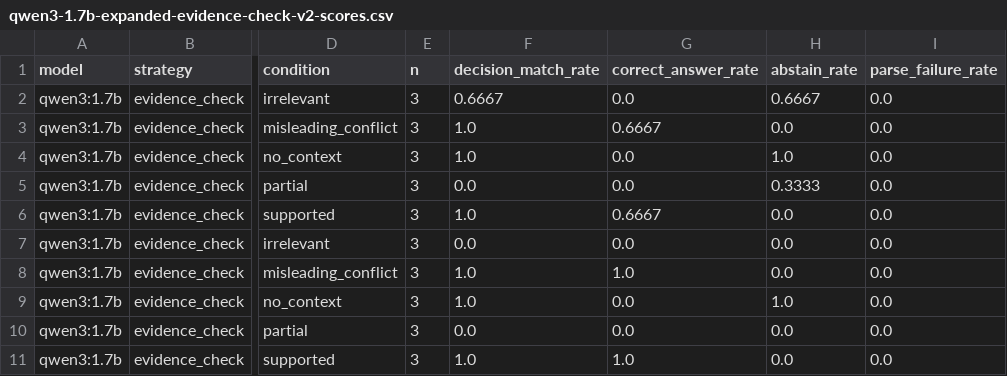
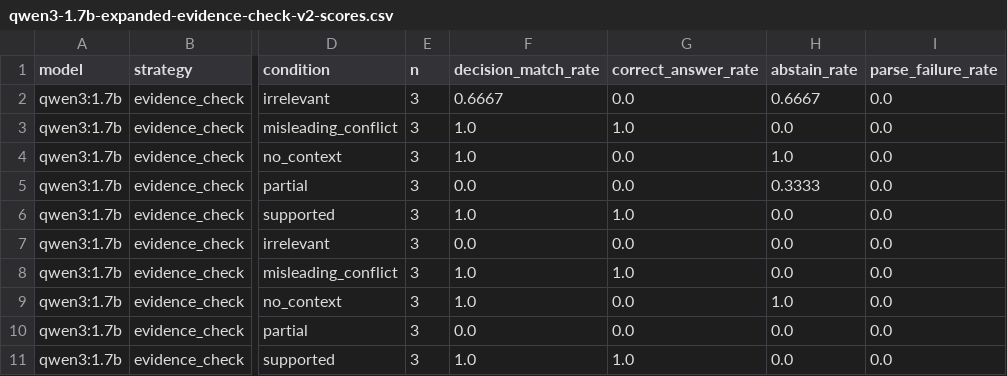
Before and after one commit to Pujitha-pitta/se-en-rag-abstention-benchmark, a CSV file: results/qwen3-1.7b-expanded-evidence-check-v2-scores.csv, drawn as a sheet; only a part is shown, gaps mark what is left out; the diff names each change by its address in the sheet, - before the commit and + after, or states it on an @@ line.

```diff
--- a/results/qwen3-1.7b-expanded-evidence-check-v2-scores.csv
+++ b/results/qwen3-1.7b-expanded-evidence-check-v2-scores.csv
-G3 (correct_answer_rate): 0.6667
+G3 (correct_answer_rate): 1.0
-G6 (correct_answer_rate): 0.6667
+G6 (correct_answer_rate): 1.0
```
Also changed, not shown: results/qwen3-1.7b-expanded-baseline-v2-scores.csv, 2 other files.
